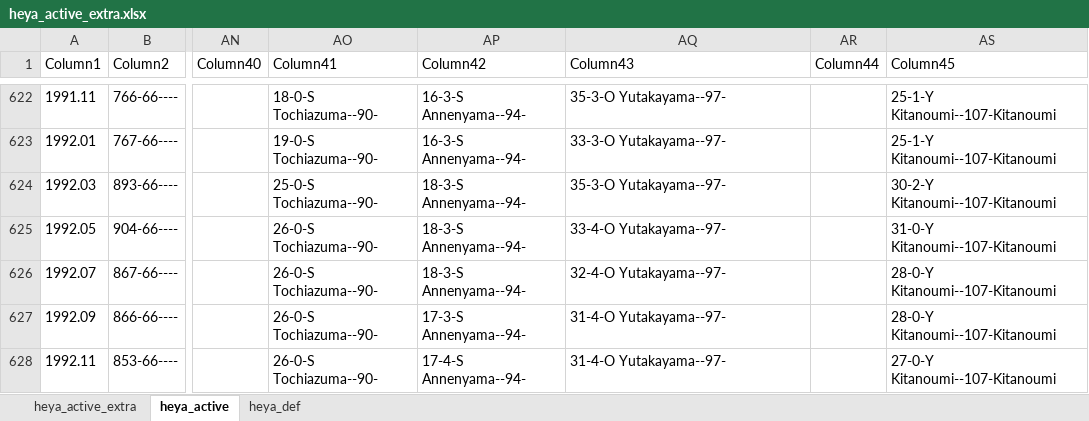
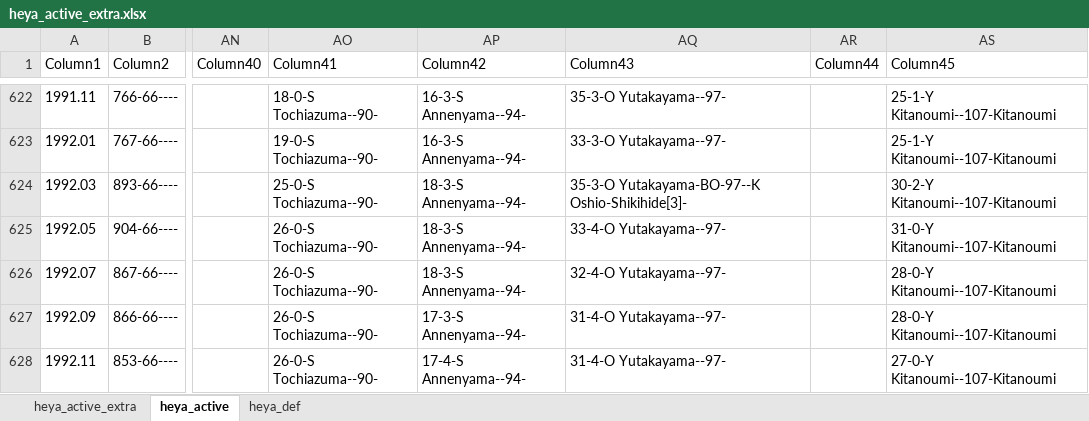
Before and after one commit to chiyotasuke/andre1670, an Excel workbook: heya_active_extra.xlsx, sheet heya_active, drawn as a sheet; only a part is shown, gaps mark what is left out; values as stored, in another font and other column widths than the file's, no borders; table styles not drawn; the diff covers the shown part only; the diff names each change by its address in the sheet, - before the commit and + after, or states it on an @@ line.

```diff
--- a/heya_active_extra.xlsx (sheet heya_active)
+++ b/heya_active_extra.xlsx (sheet heya_active)
-AQ624 (Column43): 35-3-O Yutakayama--97-
+AQ624 (Column43): 35-3-O Yutakayama-BO-97--K Oshio-Shikihide[3]-
```
Also changed, not shown: 43 edited cells elsewhere in this sheet, sheet heya_def.
